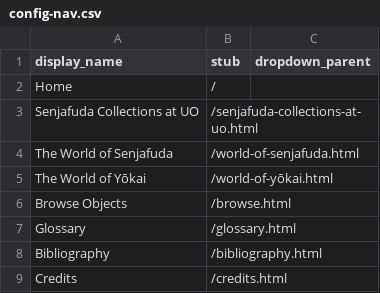
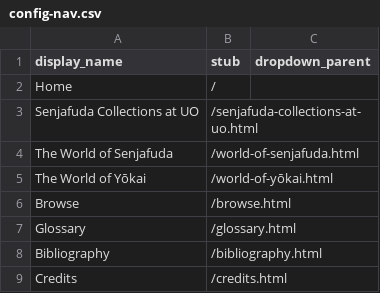
Before and after one commit to social-sin/yokai-senjafuda, a CSV file: _data/config-nav.csv, drawn as a sheet.

Commit message:
Update config-nav.csv

```diff
--- a/_data/config-nav.csv
+++ b/_data/config-nav.csv
@@ -5,3 +5,3 @@ The World of Senjafuda,/world-of-senjafuda.html
 The World of Yōkai,/world-of-yōkai.html
-Browse Objects,/browse.html
+Browse,/browse.html
 Glossary,/glossary.html
```
